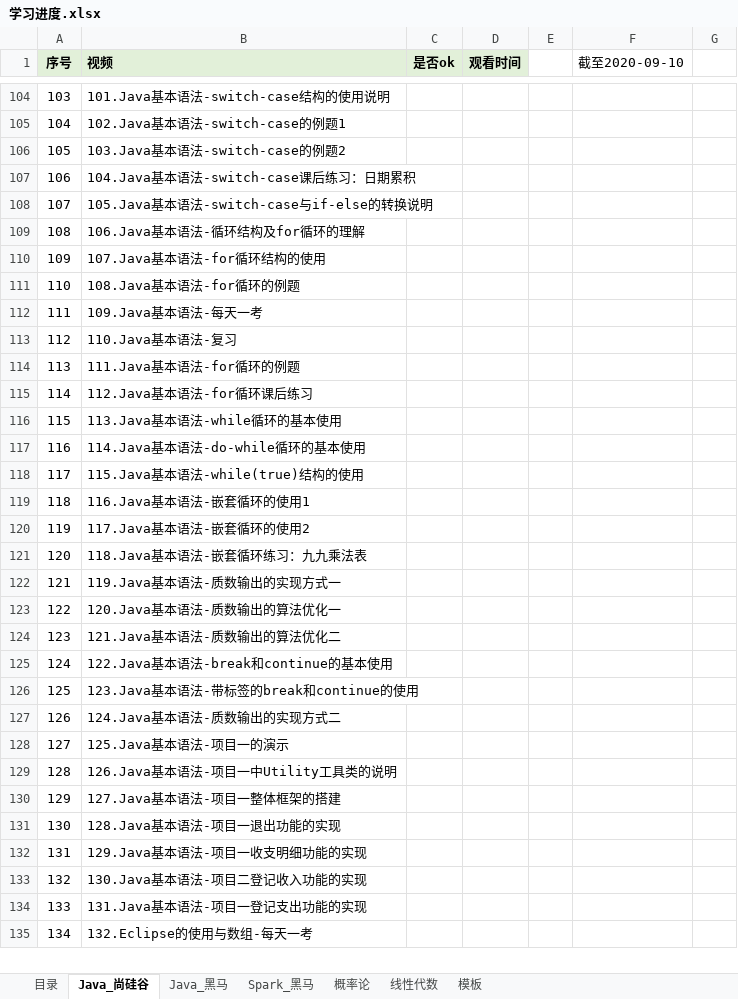
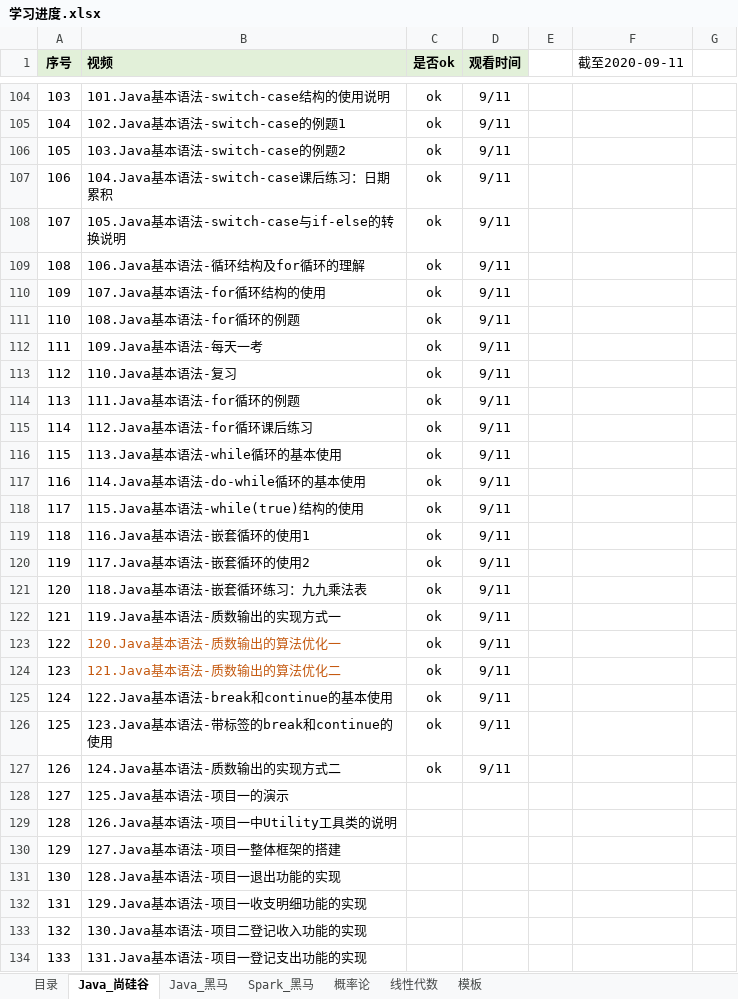
Before and after one commit to KingHWJ/Learning, an Excel workbook: 学习进度.xlsx, sheet Java_尚硅谷, drawn as a sheet; only a part is shown, gaps mark what is left out; the shorter side is filled out with more unchanged rows; values as stored, in another font and other column widths than the file's, no borders; charts and pictures and conditional formats not drawn; the diff covers the shown part only; the diff names each change by its address in the sheet, - before the commit and + after, or states it on an @@ line.

```diff
--- a/学习进度.xlsx (sheet Java_尚硅谷)
+++ b/学习进度.xlsx (sheet Java_尚硅谷)
-F1: 截至2020-09-10
+F1: 截至2020-09-11
-C104:C127 (是否ok): (empty)
+C104:C127 (是否ok): ok
-D104:D127 (观看时间): (empty)
+D104:D127 (观看时间): 9/11
-B123:B124 text colour: black
+B123:B124 text colour: #C55A11
```
Also changed, not shown: 57 edited cells elsewhere in this sheet, sheet Java_黑马, sheet 目录, sheet Spark_黑马, sheet 模板, 14 other files.
